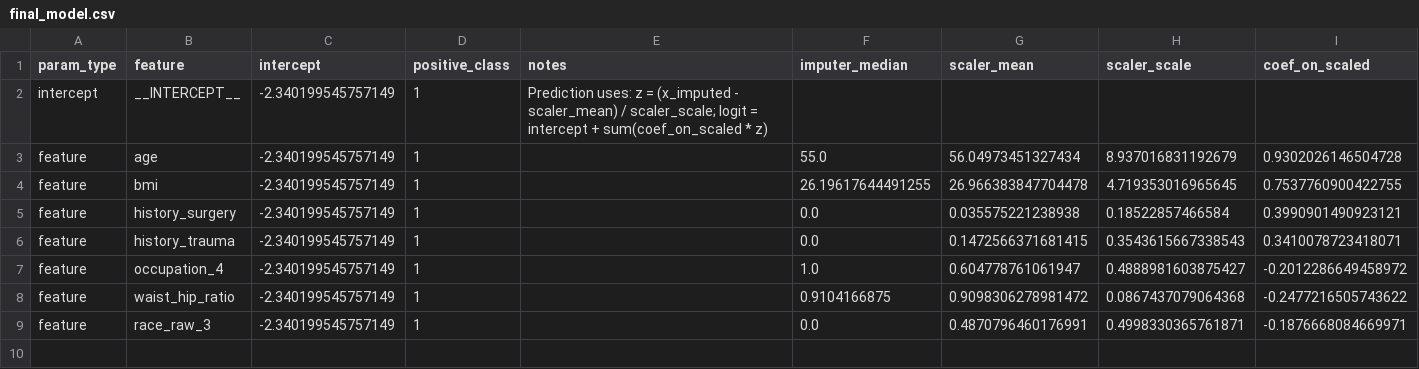
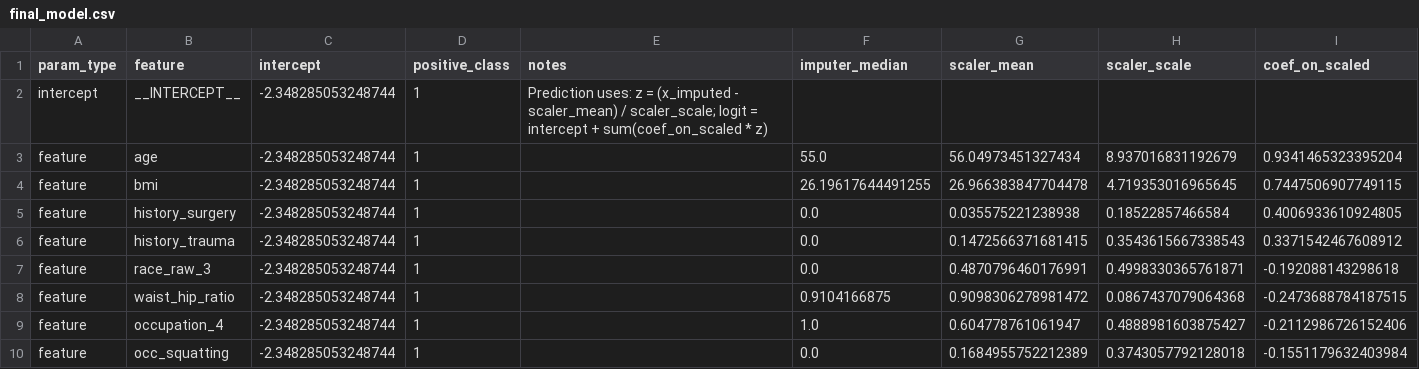
Before and after one commit to juliogdomingues/kneelsa-rkoa, a CSV file: final_model.csv, drawn as a sheet.

```diff
--- a/final_model.csv
+++ b/final_model.csv
@@ -1,9 +1,10 @@
 param_type,feature,intercept,positive_class,notes,imputer_median,scaler_mean,scaler_scale,coef_on_scaled
-intercept,__INTERCEPT__,-2.340199545757149,1,Prediction uses: z = (x_imputed - scaler_mean) / scaler_scale; logit = intercept + sum(coef_on_scaled * z),,,,
-feature,age,-2.340199545757149,1,,55.0,56.04973451327434,8.937016831192679,0.9302026146504728
-feature,bmi,-2.340199545757149,1,,26.19617644491255,26.966383847704478,4.719353016965645,0.7537760900422755
-feature,history_surgery,-2.340199545757149,1,,0.0,0.035575221238938,0.18522857466584,0.3990901490923121
-feature,history_trauma,-2.340199545757149,1,,0.0,0.1472566371681415,0.3543615667338543,0.3410078723418071
-feature,occupation_4,-2.340199545757149,1,,1.0,0.604778761061947,0.4888981603875427,-0.2012286649458972
-feature,waist_hip_ratio,-2.340199545757149,1,,0.9104166875,0.9098306278981472,0.0867437079064368,-0.2477216505743622
-feature,race_raw_3,-2.340199545757149,1,,0.0,0.4870796460176991,0.4998330365761871,-0.1876668084669971
+intercept,__INTERCEPT__,-2.348285053248744,1,Prediction uses: z = (x_imputed - scaler_mean) / scaler_scale; logit = intercept + sum(coef_on_scaled * z),,,,
+feature,age,-2.348285053248744,1,,55.0,56.04973451327434,8.937016831192679,0.9341465323395204
+feature,bmi,-2.348285053248744,1,,26.19617644491255,26.966383847704478,4.719353016965645,0.7447506907749115
+feature,history_surgery,-2.348285053248744,1,,0.0,0.035575221238938,0.18522857466584,0.4006933610924805
+feature,history_trauma,-2.348285053248744,1,,0.0,0.1472566371681415,0.3543615667338543,0.3371542467608912
+feature,race_raw_3,-2.348285053248744,1,,0.0,0.4870796460176991,0.4998330365761871,-0.192088143298618
+feature,waist_hip_ratio,-2.348285053248744,1,,0.9104166875,0.9098306278981472,0.0867437079064368,-0.2473688784187515
+feature,occupation_4,-2.348285053248744,1,,1.0,0.604778761061947,0.4888981603875427,-0.2112986726152406
+feature,occ_squatting,-2.348285053248744,1,,0.0,0.1684955752212389,0.3743057792128018,-0.1551179632403984
```
Also changed, not shown: 2 other files.
